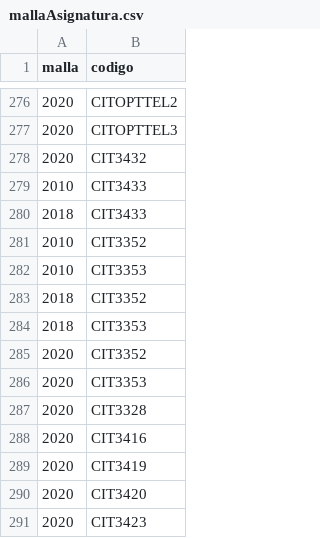
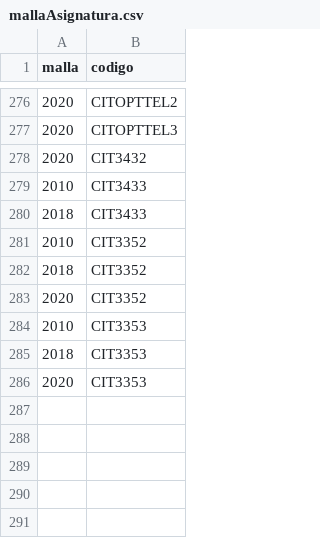
Before and after one commit to agamboar/generador_de_horarios_Practica, a CSV file: aplicacion_web/TdR/DB_data/mallaAsignatura.csv, drawn as a sheet; only a part is shown, gaps mark what is left out.

```diff
--- a/aplicacion_web/TdR/DB_data/mallaAsignatura.csv
+++ b/aplicacion_web/TdR/DB_data/mallaAsignatura.csv
@@ -281,11 +281,6 @@ malla;codigo
 2010;CIT3352
+2018;CIT3352
+2020;CIT3352
 2010;CIT3353
-2018;CIT3352
 2018;CIT3353
-2020;CIT3352
 2020;CIT3353
-2020;CIT3328
-2020;CIT3416
-2020;CIT3419
-2020;CIT3420
-2020;CIT3423
```
Also changed, not shown: aplicacion_web/TdR/DB_data/archive/prerrequisito_antiguo.csv, aplicacion_web/TdR/DB_data/archive/prerrequisito_aux.csv, 32 other files.
